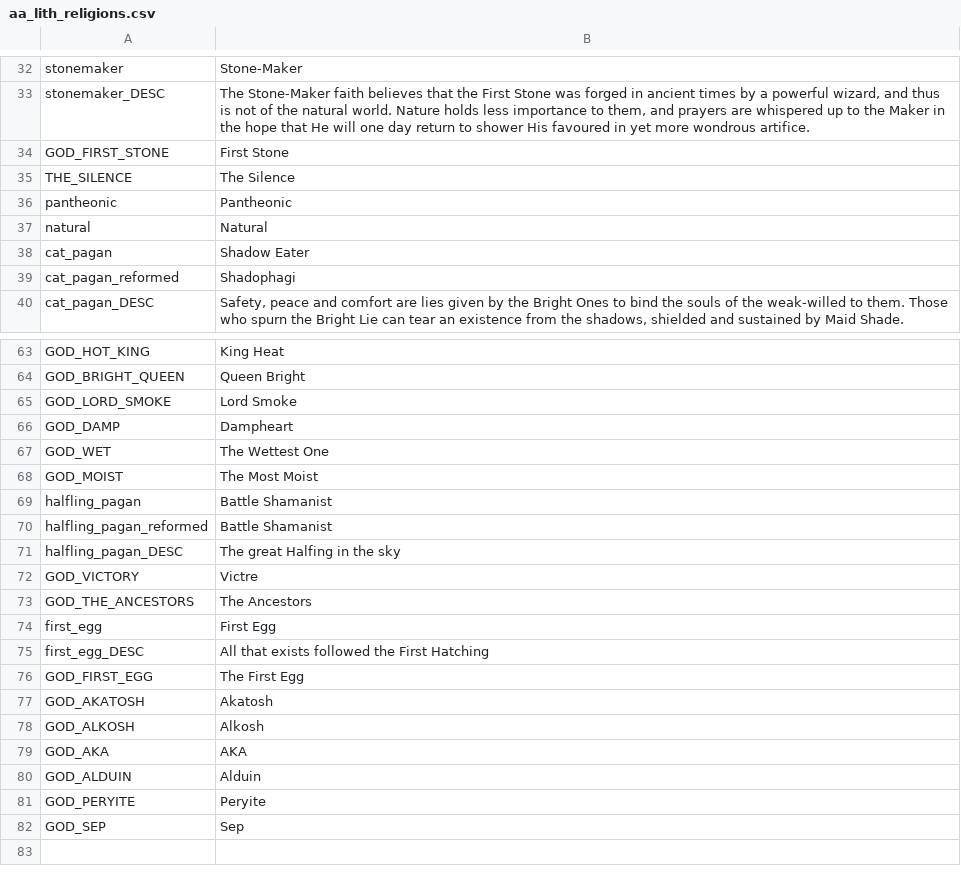
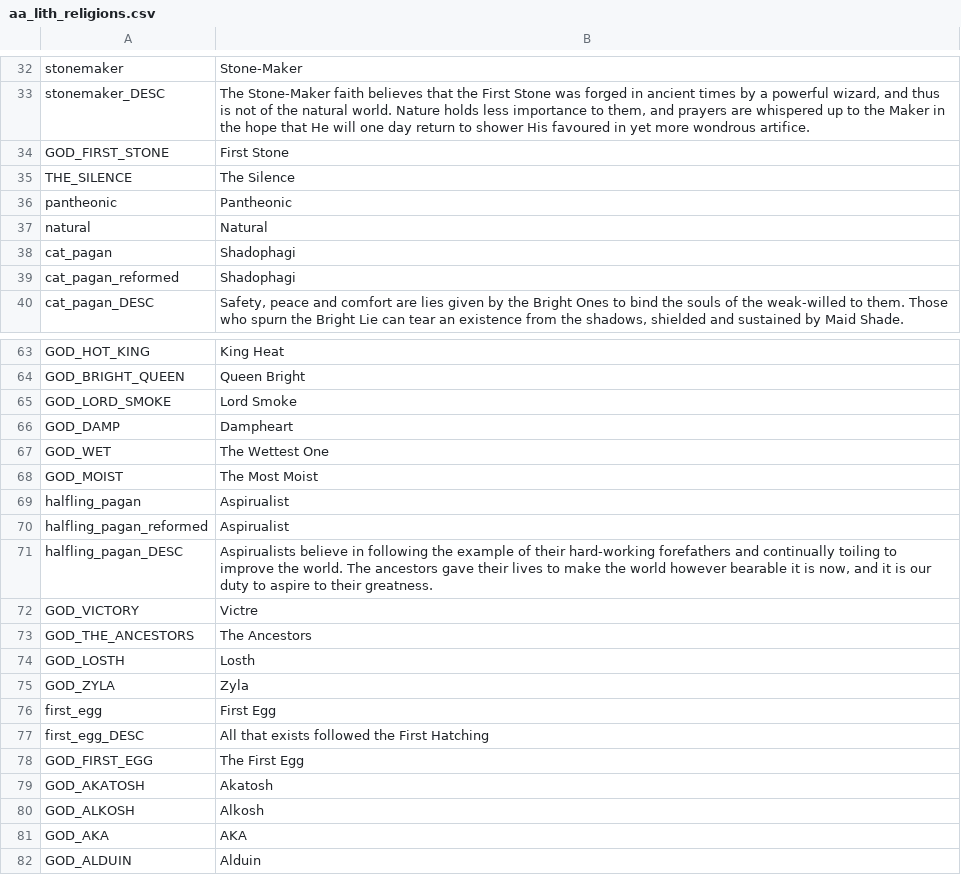
Before and after one commit to Ijtzoi/CK2Lithios, a CSV file: localisation/aa_lith_religions.csv, drawn as a sheet; only a part is shown, gaps mark what is left out; the shorter side is filled out with more unchanged rows.

```diff
--- a/localisation/aa_lith_religions.csv
+++ b/localisation/aa_lith_religions.csv
@@ -37,3 +37,3 @@ pantheonic;Pantheonic;;;;;;;;;;;;;
 natural;Natural;;;;;;;;;;;;;
-cat_pagan;Shadow Eater;;;;;;;;;;;;;
+cat_pagan;Shadophagi;;;;;;;;;;;;;
 cat_pagan_reformed;Shadophagi;;;;;;;;;;;;;
@@ -68,7 +68,9 @@ GOD_WET;The Wettest One;;;;;;;;;;;;;
 GOD_MOIST;The Most Moist;;;;;;;;;;;;;
-halfling_pagan;Battle Shamanist;;;;;;;;;;;;;
-halfling_pagan_reformed;Battle Shamanist;;;;;;;;;;;;;
-halfling_pagan_DESC;The great Halfing in the sky;;;;;;;;;;;;;
+halfling_pagan;Aspirualist;;;;;;;;;;;;;
+halfling_pagan_reformed;Aspirualist;;;;;;;;;;;;;
+halfling_pagan_DESC;Aspirualists believe in following the example of their hard-working forefathers and continually toiling to improve the world. The ancestors gave their lives to make the world however bearable it is now, and it is our duty to aspire to their greatness.;;;;;;;;;;;;;
 GOD_VICTORY;Victre;;;;;;;;;;;;;
 GOD_THE_ANCESTORS;The Ancestors;;;;;;;;;;;;;
+GOD_LOSTH;Losth;;;;;;;;;;;;;
+GOD_ZYLA;Zyla;;;;;;;;;;;;;
 first_egg;First Egg;;;;;;;;;;;;;
```
Also changed, not shown: 1 other file.
